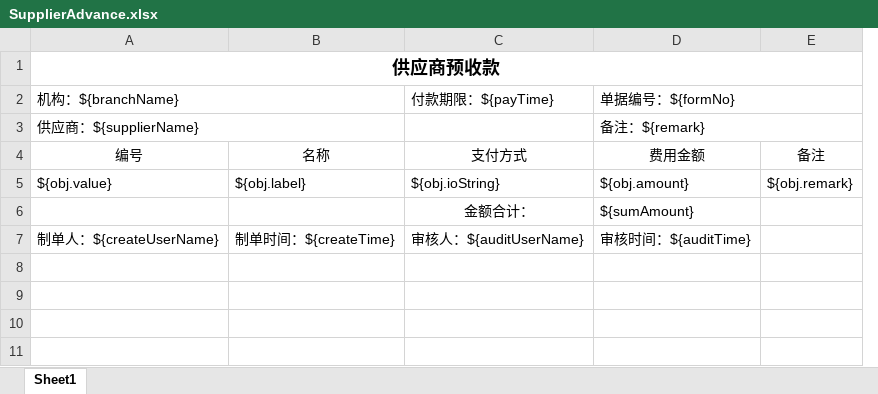
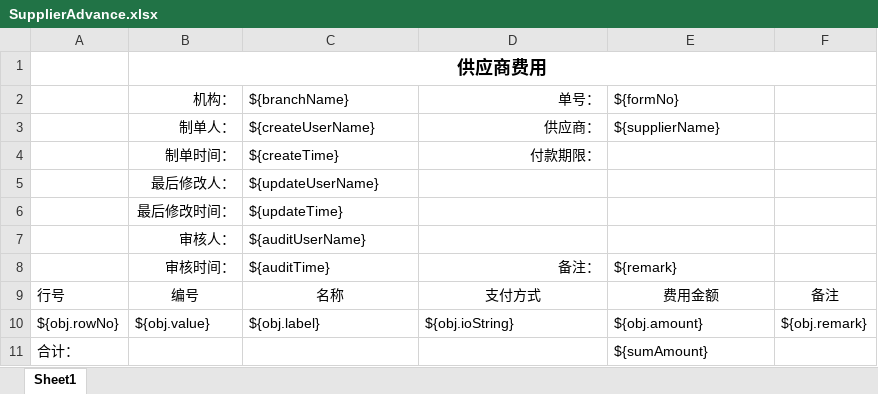
Before and after one commit to zly1988203/easyUI-web, an Excel workbook: src/main/resources/template/excel/export/SupplierAdvance.xlsx, sheet Sheet1, drawn as a sheet; values as stored, in another font and other column widths than the file's, no borders; removed rows and columns are numbered as before the commit, all else as after; the diff names each change by its address in the sheet, - before the commit and + after, or states it on an @@ line.

```diff
--- a/src/main/resources/template/excel/export/SupplierAdvance.xlsx (sheet Sheet1)
+++ b/src/main/resources/template/excel/export/SupplierAdvance.xlsx (sheet Sheet1)
-column A, row 1: 供应商预收款; rows 4-5: 编号 | ${obj.value}
+column A, rows 9-11: 行号 | ${obj.rowNo} | 合计：
+column B, row 1: 供应商费用; rows 9-10: 编号 | ${obj.value}
-row 2: 机构：${branchName} |  | 付款期限：${payTime} | 单据编号：${formNo}
-row 3: 供应商：${supplierName} |  |  | 备注：${remark}
+row 2:  | 机构： | ${branchName} | 单号： | ${formNo}
+row 3:  | 制单人： | ${createUserName} | 供应商： | ${supplierName}
+row 4:  | 制单时间： | ${createTime} | 付款期限：
+row 5:  | 最后修改人： | ${updateUserName}
+row 6:  | 最后修改时间： | ${updateTime}
+row 7:  | 审核人： | ${auditUserName}
+row 8:  | 审核时间： | ${auditTime} | 备注： | ${remark}
-D11: 金额合计：
+D11: (empty)
-row 7: 制单人：${createUserName} | 制单时间：${createTime} | 审核人：${auditUserName} | 审核时间：${auditTime}
```
Also changed, not shown: src/main/resources/template/excel/export/SupplierChain.xlsx, src/main/resources/template/excel/export/SupplierCharge.xlsx, 24 other files.
